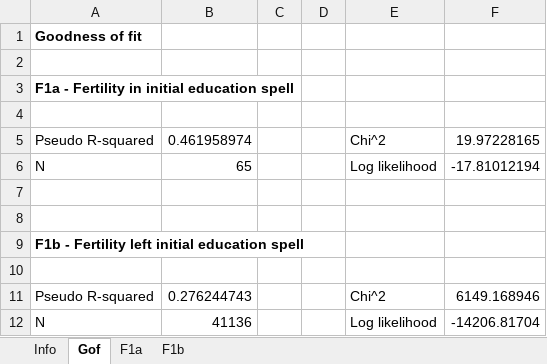
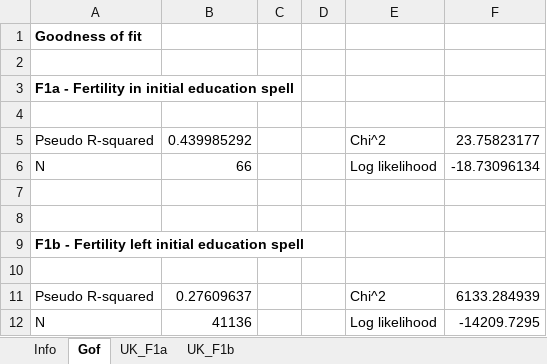
Before and after one commit to centreformicrosimulation/SimPaths, an Excel workbook: input/reg_fertility.xlsx, sheet Gof, drawn as a sheet; values as stored, in another font and other column widths than the file's, no borders; the diff names each change by its address in the sheet, - before the commit and + after, or states it on an @@ line.

Commit message:
Revised estimates&initial populations
Changed  reg_ files, by renaming sheets' names using the country prefix (UK_) & fixed a typo in reg_fertility file.
Also added spousal health characteristics to the initial populations.

```diff
--- a/input/reg_fertility.xlsx (sheet Gof)
+++ b/input/reg_fertility.xlsx (sheet Gof)
-sheet tab: F1a
+sheet tab: UK_F1a
-sheet tab: F1b
+sheet tab: UK_F1b
-B5: 0.461958974
+B5: 0.439985292
-F5: 19.97228165
+F5: 23.75823177
-B6: 65
+B6: 66
-F6: -17.81012194
+F6: -18.73096134
-B11: 0.276244743
+B11: 0.27609637
-F11: 6149.168946
+F11: 6133.284939
-F12: -14206.81704
+F12: -14209.7295
```
Also changed, not shown: sheet UK_F1b, sheet UK_F1a, input/reg_employmentSelection.xlsx, input/reg_health.xlsx, 20 other files.
